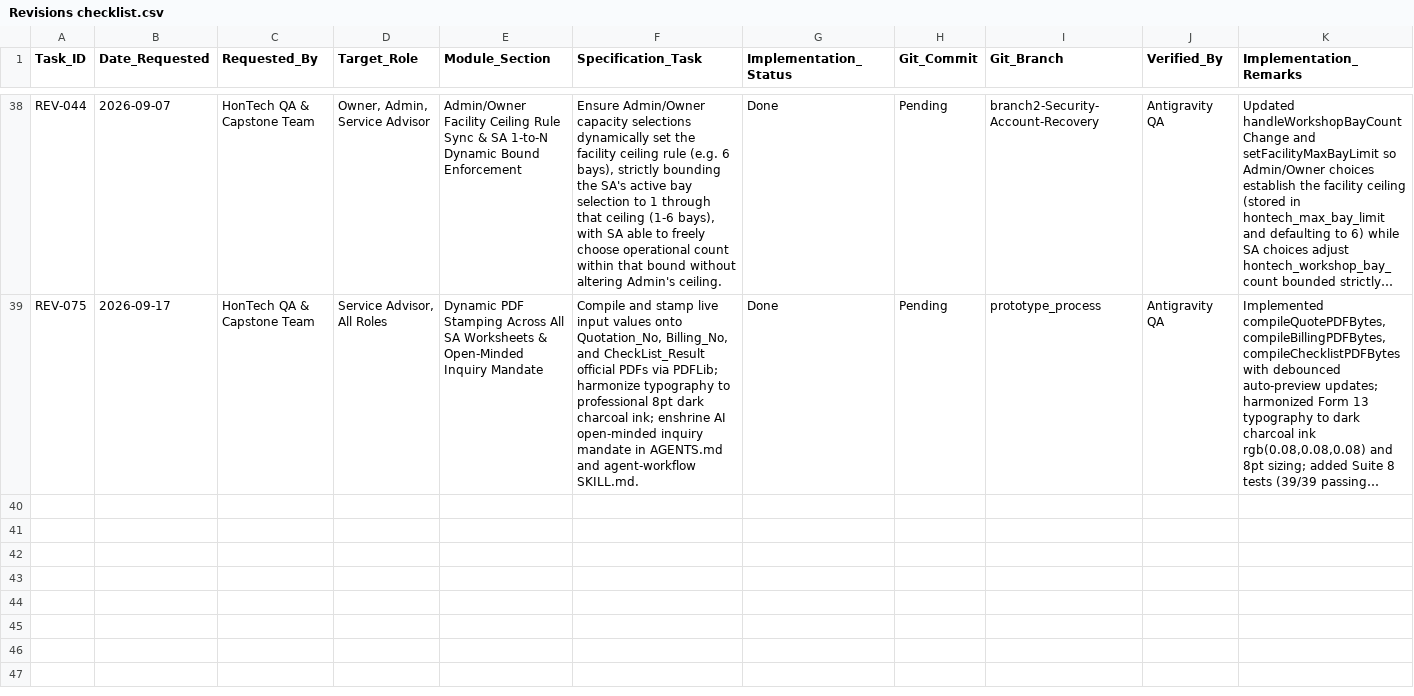
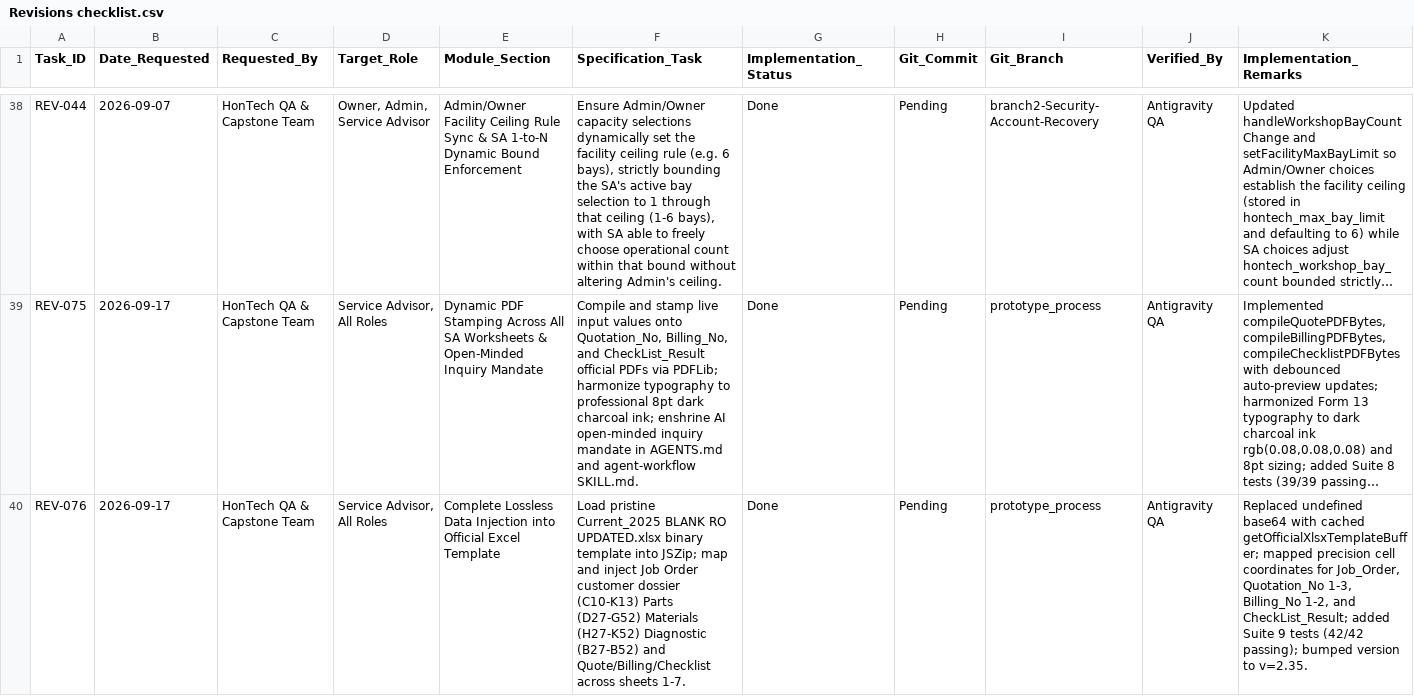
Before and after one commit to Justin-stack101/Hontech_Main_Active_Development_PHP_SQL, a CSV file: Hontech Documentation/Revisions checklist.csv, drawn as a sheet; only a part is shown, gaps mark what is left out; long unchanged cells end in …; the diff names each change by its address in the sheet, - before the commit and + after, or states it on an @@ line.

Commit message:
feat(REV-076): complete lossless data injection into official Excel template across all worksheets

```diff
--- a/Hontech Documentation/Revisions checklist.csv
+++ b/Hontech Documentation/Revisions checklist.csv
+row 40: REV-076 | 2026-09-17 | HonTech QA & Capstone Team | Service Advisor, All Roles | Complete Lossless Data Injection into Official Excel Template | Load pristine Current_2025 BLANK RO UPDATED.xlsx binary template into JSZip; map and inject Job Order customer dossier (C10-K13) Parts (D27-G52) Materials (H27-K52) Diagnostic (B27-B52) and Quote/Billing/Checklist across sheets 1-7. | Done | Pending | prototype_process | Antigravity QA | Replaced undefined base64 with cached getOfficialXlsxTemplateBuffer; mapped precision cell coordinates for Job_Order, Quotation_No 1-3, Billing_No 1-2, and CheckList_Result; added Suite 9 tests (42/42 passing); bumped version to v=2.35.
```
Also changed, not shown: Hontech Documentation/HONTECH_QA_TEST_CHECKLIST.csv, 4 other files.
